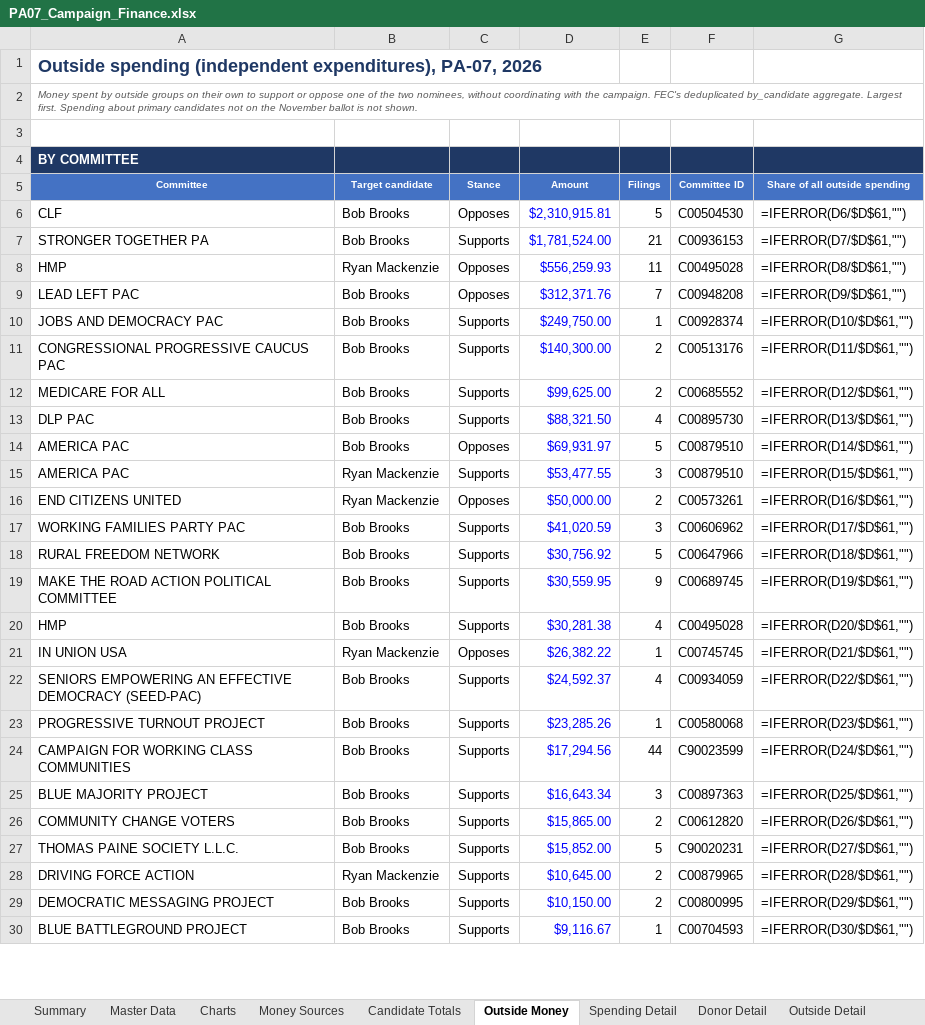
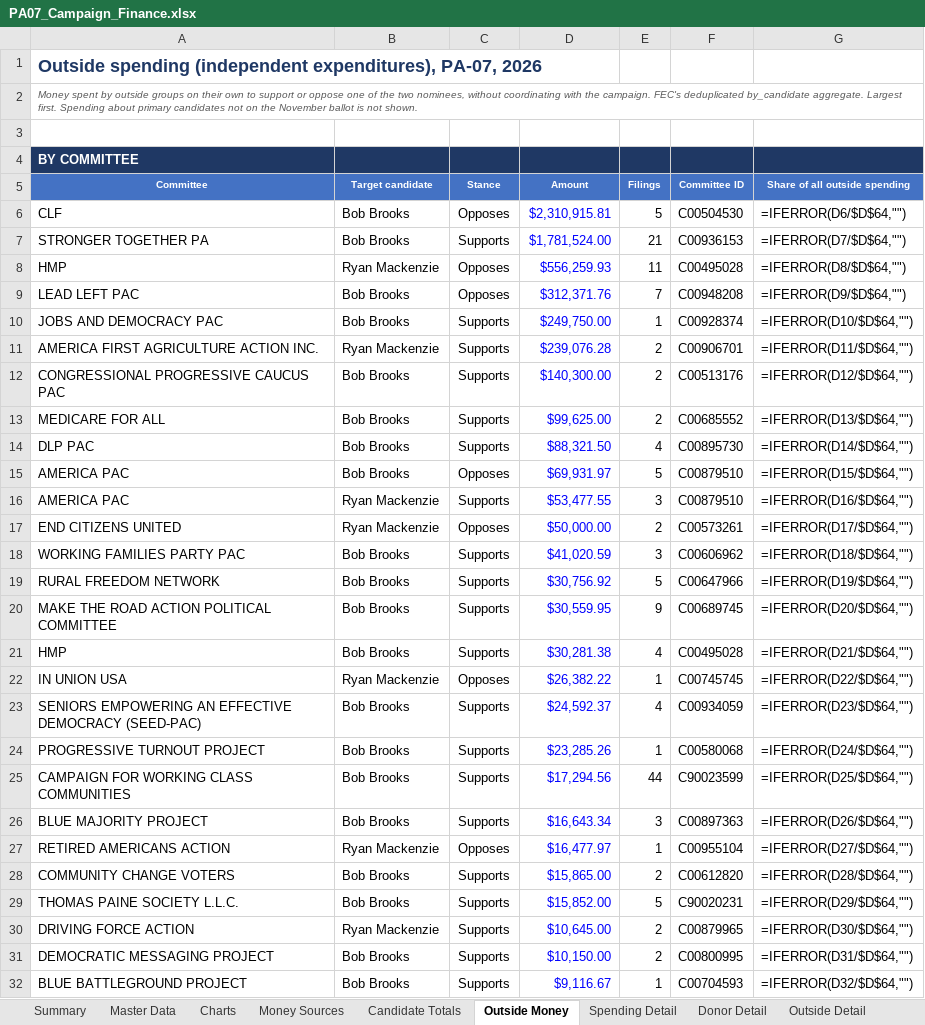
Before and after one commit to weinsteincharles27-del/pa07-finance, an Excel workbook: site/PA07_Campaign_Finance.xlsx, sheet Outside Money, drawn as a sheet; only a part is shown; values as stored, in another font and other column widths than the file's, no borders; formulas without a stored value are shown as written; addresses are those after the commit; the diff covers the shown part only; the diff names each change by its address in the sheet, - before the commit and + after, or states it on an @@ line.

```diff
--- a/site/PA07_Campaign_Finance.xlsx (sheet Outside Money)
+++ b/site/PA07_Campaign_Finance.xlsx (sheet Outside Money)
-G6 (Share of all outside spending): =IFERROR(D6/$D$61,"")
+G6 (Share of all outside spending): =IFERROR(D6/$D$64,"")
-G7 (Share of all outside spending): =IFERROR(D7/$D$61,"")
+G7 (Share of all outside spending): =IFERROR(D7/$D$64,"")
-G8 (Share of all outside spending): =IFERROR(D8/$D$61,"")
+G8 (Share of all outside spending): =IFERROR(D8/$D$64,"")
-G9 (Share of all outside spending): =IFERROR(D9/$D$61,"")
+G9 (Share of all outside spending): =IFERROR(D9/$D$64,"")
-G10 (Share of all outside spending): =IFERROR(D10/$D$61,"")
+G10 (Share of all outside spending): =IFERROR(D10/$D$64,"")
+row 11: AMERICA FIRST AGRICULTURE ACTION INC. | Ryan Mackenzie | Supports | $239,076.28 | 2 | C00906701 | =IFERROR(D11/$D$64,"")
-G12 (Share of all outside spending): =IFERROR(D11/$D$61,"")
+G12 (Share of all outside spending): =IFERROR(D12/$D$64,"")
-G13 (Share of all outside spending): =IFERROR(D12/$D$61,"")
+G13 (Share of all outside spending): =IFERROR(D13/$D$64,"")
-G14 (Share of all outside spending): =IFERROR(D13/$D$61,"")
+G14 (Share of all outside spending): =IFERROR(D14/$D$64,"")
-G15 (Share of all outside spending): =IFERROR(D14/$D$61,"")
+G15 (Share of all outside spending): =IFERROR(D15/$D$64,"")
-G16 (Share of all outside spending): =IFERROR(D15/$D$61,"")
+G16 (Share of all outside spending): =IFERROR(D16/$D$64,"")
-G17 (Share of all outside spending): =IFERROR(D16/$D$61,"")
+G17 (Share of all outside spending): =IFERROR(D17/$D$64,"")
-G18 (Share of all outside spending): =IFERROR(D17/$D$61,"")
+G18 (Share of all outside spending): =IFERROR(D18/$D$64,"")
-G19 (Share of all outside spending): =IFERROR(D18/$D$61,"")
+G19 (Share of all outside spending): =IFERROR(D19/$D$64,"")
-G20 (Share of all outside spending): =IFERROR(D19/$D$61,"")
+G20 (Share of all outside spending): =IFERROR(D20/$D$64,"")
-G21 (Share of all outside spending): =IFERROR(D20/$D$61,"")
+G21 (Share of all outside spending): =IFERROR(D21/$D$64,"")
-G22 (Share of all outside spending): =IFERROR(D21/$D$61,"")
+G22 (Share of all outside spending): =IFERROR(D22/$D$64,"")
-G23 (Share of all outside spending): =IFERROR(D22/$D$61,"")
+G23 (Share of all outside spending): =IFERROR(D23/$D$64,"")
-G24 (Share of all outside spending): =IFERROR(D23/$D$61,"")
+G24 (Share of all outside spending): =IFERROR(D24/$D$64,"")
-G25 (Share of all outside spending): =IFERROR(D24/$D$61,"")
+G25 (Share of all outside spending): =IFERROR(D25/$D$64,"")
-G26 (Share of all outside spending): =IFERROR(D25/$D$61,"")
+G26 (Share of all outside spending): =IFERROR(D26/$D$64,"")
+row 27: RETIRED AMERICANS ACTION | Ryan Mackenzie | Opposes | $16,477.97 | 1 | C00955104 | =IFERROR(D27/$D$64,"")
-G28 (Share of all outside spending): =IFERROR(D26/$D$61,"")
+G28 (Share of all outside spending): =IFERROR(D28/$D$64,"")
-G29 (Share of all outside spending): =IFERROR(D27/$D$61,"")
+G29 (Share of all outside spending): =IFERROR(D29/$D$64,"")
-G30 (Share of all outside spending): =IFERROR(D28/$D$61,"")
+G30 (Share of all outside spending): =IFERROR(D30/$D$64,"")
-G31 (Share of all outside spending): =IFERROR(D29/$D$61,"")
+G31 (Share of all outside spending): =IFERROR(D31/$D$64,"")
-G32 (Share of all outside spending): =IFERROR(D30/$D$61,"")
+G32 (Share of all outside spending): =IFERROR(D32/$D$64,"")
```
Also changed, not shown: 1 added row and 46 edited cells elsewhere in this sheet, sheet Master Data, sheet Outside Detail, sheet Charts, sheet Summary, sheet Candidate Totals, sheet Notes & Sources, 4 other files.
